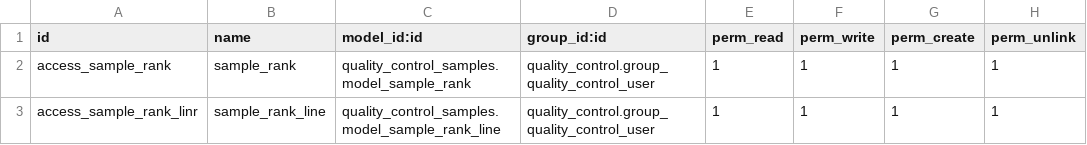
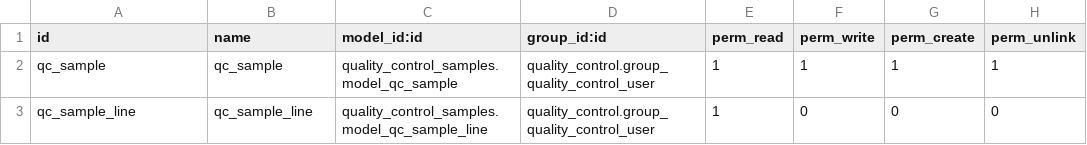
Before and after one commit to OCA/manufacture, a CSV file: quality_control_samples/security/ir.model.access.csv, drawn as a sheet.

Commit message:
[IMP] Total refactorization of quality control modules with new API, README files, and new concepts. WIP of quality_control_tolerance

```diff
--- a/quality_control_samples/security/ir.model.access.csv
+++ b/quality_control_samples/security/ir.model.access.csv
@@ -1,3 +1,3 @@
 "id","name","model_id:id","group_id:id","perm_read","perm_write","perm_create","perm_unlink"
-"access_sample_rank","sample_rank","quality_control_samples.model_sample_rank","quality_control.group_quality_control_user",1,1,1,1
-"access_sample_rank_linr","sample_rank_line","quality_control_samples.model_sample_rank_line","quality_control.group_quality_control_user",1,1,1,1
+"qc_sample","qc_sample","quality_control_samples.model_qc_sample","quality_control.group_quality_control_user",1,1,1,1
+"qc_sample_line","qc_sample_line","quality_control_samples.model_qc_sample_line","quality_control.group_quality_control_user",1,0,0,0
```
Also changed, not shown: 23 other files.
